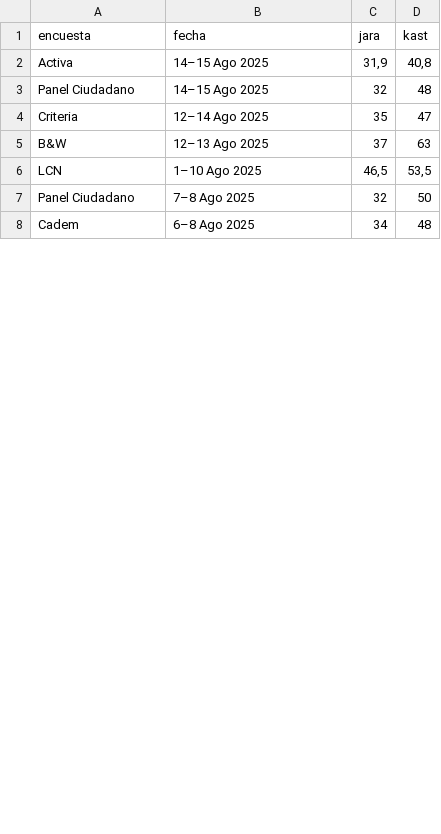
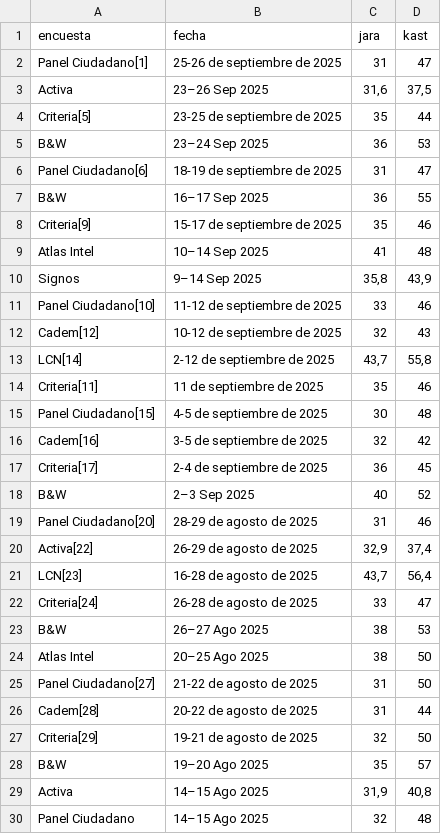
Before and after one commit to dataista-studio/datos-abiertos, a CSV file: elecciones2025/jara-kast.csv, drawn as a sheet; only a part is shown; the shorter side is filled out with more unchanged rows; the diff covers the shown part only; the diff names each change by its address in the sheet, - before the commit and + after, or states it on an @@ line.

```diff
--- a/elecciones2025/jara-kast.csv
+++ b/elecciones2025/jara-kast.csv
+row 2: Panel Ciudadano[1] | 25-26 de septiembre de 2025 | 31 | 47
+row 3: Activa | 23–26 Sep 2025 | 31,6 | 37,5
+row 4: Criteria[5] | 23-25 de septiembre de 2025 | 35 | 44
+row 5: B&W | 23–24 Sep 2025 | 36 | 53
+row 6: Panel Ciudadano[6] | 18-19 de septiembre de 2025 | 31 | 47
+row 7: B&W | 16–17 Sep 2025 | 36 | 55
+row 8: Criteria[9] | 15-17 de septiembre de 2025 | 35 | 46
+row 9: Atlas Intel | 10–14 Sep 2025 | 41 | 48
+row 10: Signos | 9–14 Sep 2025 | 35,8 | 43,9
+row 11: Panel Ciudadano[10] | 11-12 de septiembre de 2025 | 33 | 46
+row 12: Cadem[12] | 10-12 de septiembre de 2025 | 32 | 43
+row 13: LCN[14] | 2-12 de septiembre de 2025 | 43,7 | 55,8
+row 14: Criteria[11] | 11 de septiembre de 2025 | 35 | 46
+row 15: Panel Ciudadano[15] | 4-5 de septiembre de 2025 | 30 | 48
+row 16: Cadem[16] | 3-5 de septiembre de 2025 | 32 | 42
+row 17: Criteria[17] | 2-4 de septiembre de 2025 | 36 | 45
+row 18: B&W | 2–3 Sep 2025 | 40 | 52
+row 19: Panel Ciudadano[20] | 28-29 de agosto de 2025 | 31 | 46
+row 20: Activa[22] | 26-29 de agosto de 2025 | 32,9 | 37,4
+row 21: LCN[23] | 16-28 de agosto de 2025 | 43,7 | 56,4
+row 22: Criteria[24] | 26-28 de agosto de 2025 | 33 | 47
+row 23: B&W | 26–27 Ago 2025 | 38 | 53
+row 24: Atlas Intel | 20–25 Ago 2025 | 38 | 50
+row 25: Panel Ciudadano[27] | 21-22 de agosto de 2025 | 31 | 50
+row 26: Cadem[28] | 20-22 de agosto de 2025 | 31 | 44
+row 27: Criteria[29] | 19-21 de agosto de 2025 | 32 | 50
+row 28: B&W | 19–20 Ago 2025 | 35 | 57
```
Also changed, not shown: 2 added rows and 1 removed row elsewhere in this file, elecciones2025/jara-matthei.csv, elecciones2025/matthei-kast.csv, 1 other file.
